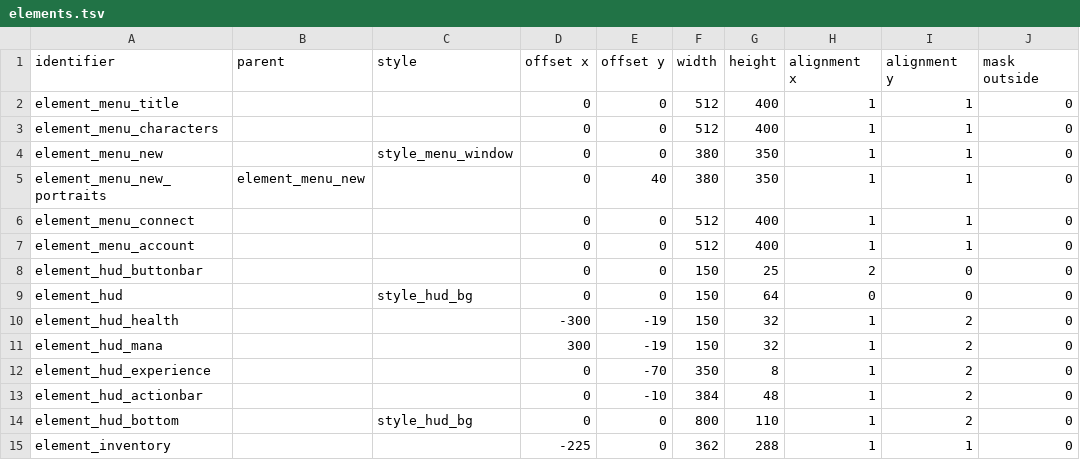
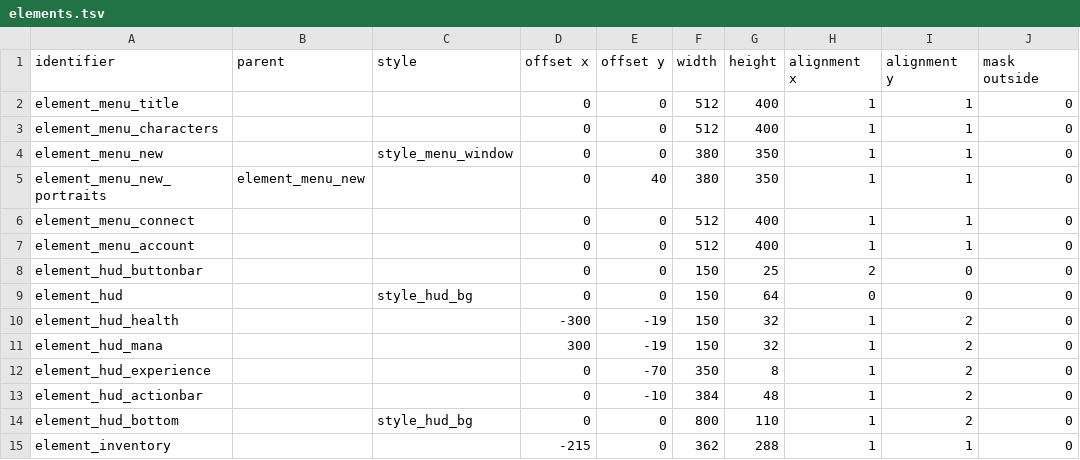
Before and after one commit to jazztickets/choria, a TSV file: working/tables/ui/elements.tsv, drawn as a sheet.

```diff
--- a/working/tables/ui/elements.tsv
+++ b/working/tables/ui/elements.tsv
@@ -14,2 +14,2 @@ element_hud_actionbar			0	-10	384	48	1	2	0
 element_hud_bottom		style_hud_bg	0	0	800	110	1	2	0
-element_inventory			-225	0	362	288	1	1	0
+element_inventory			-215	0	362	288	1	1	0
```
Also changed, not shown: 2 other files.
